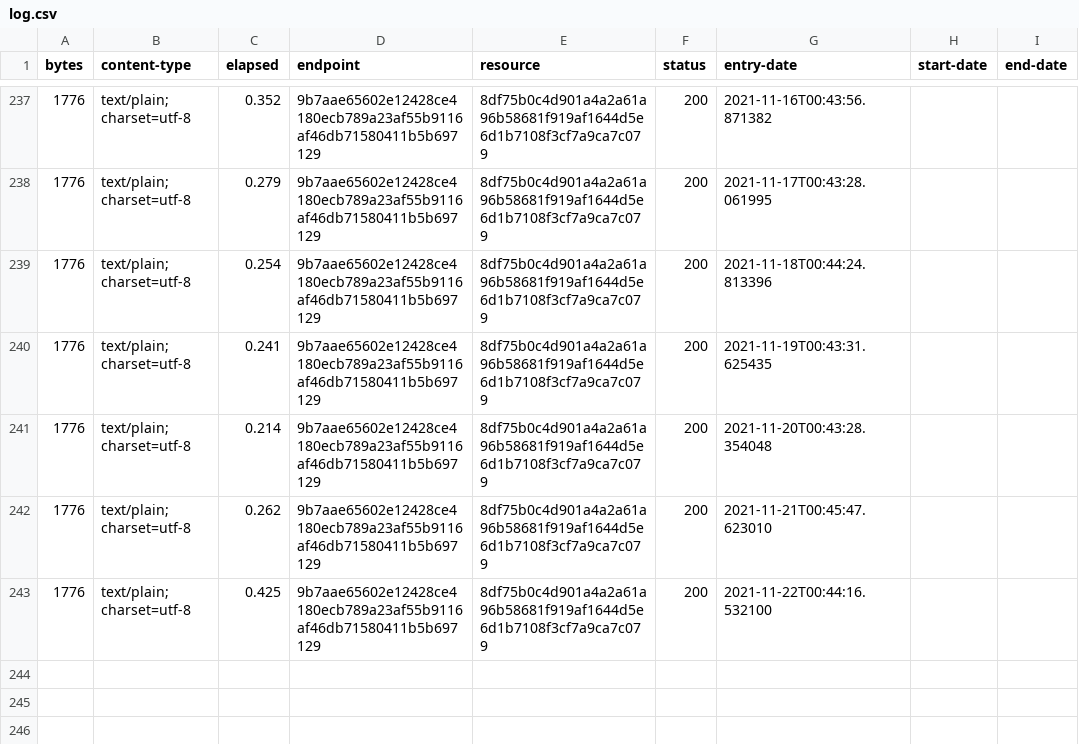
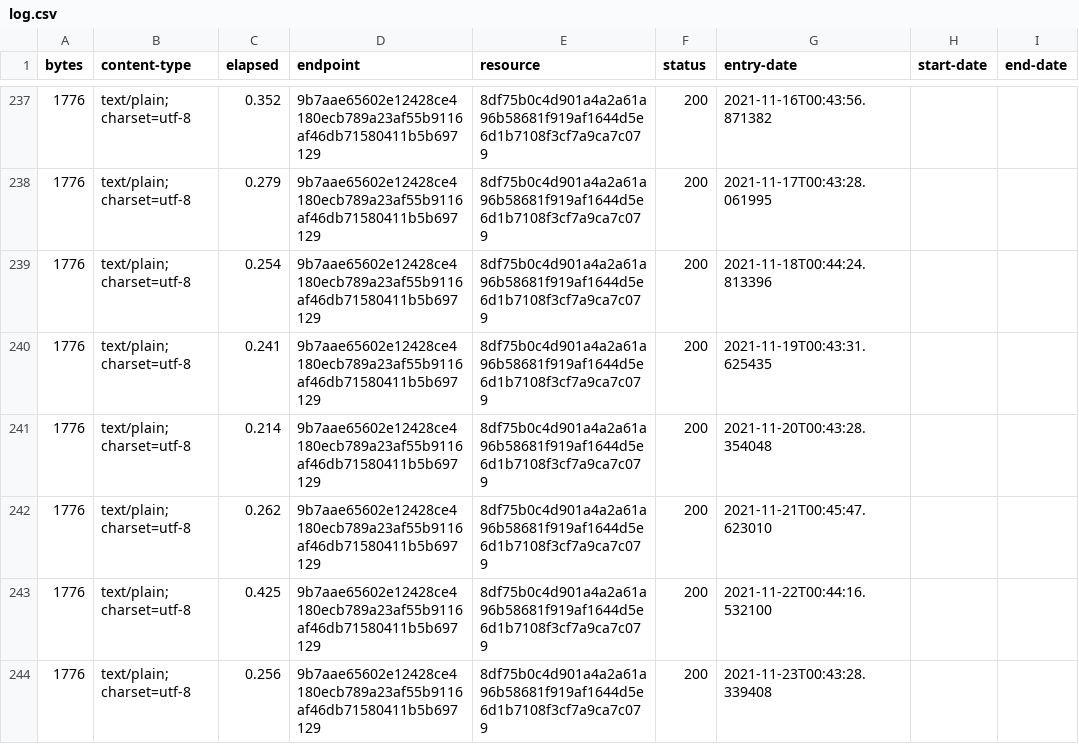
Before and after one commit to digital-land-attic/development-policy-category-collection, a CSV file: collection/log.csv, drawn as a sheet; only a part is shown, gaps mark what is left out.

Commit message:
Collection 2021-11-23

```diff
--- a/collection/log.csv
+++ b/collection/log.csv
@@ -243 +243,2 @@ bytes,content-type,elapsed,endpoint,resource,status,entry-date,start-date,end-da
 1776,text/plain; charset=utf-8,0.425,9b7aae65602e12428ce4180ecb789a23af55b9116af46db71580411b5b697129,8df75b0c4d901a4a2a61a96b58681f919af1644d5e6d1b7108f3cf7a9ca7c079,200,2021-11-22T00:44:16.532100,,
+1776,text/plain; charset=utf-8,0.256,9b7aae65602e12428ce4180ecb789a23af55b9116af46db71580411b5b697129,8df75b0c4d901a4a2a61a96b58681f919af1644d5e6d1b7108f3cf7a9ca7c079,200,2021-11-23T00:43:28.339408,,
```
